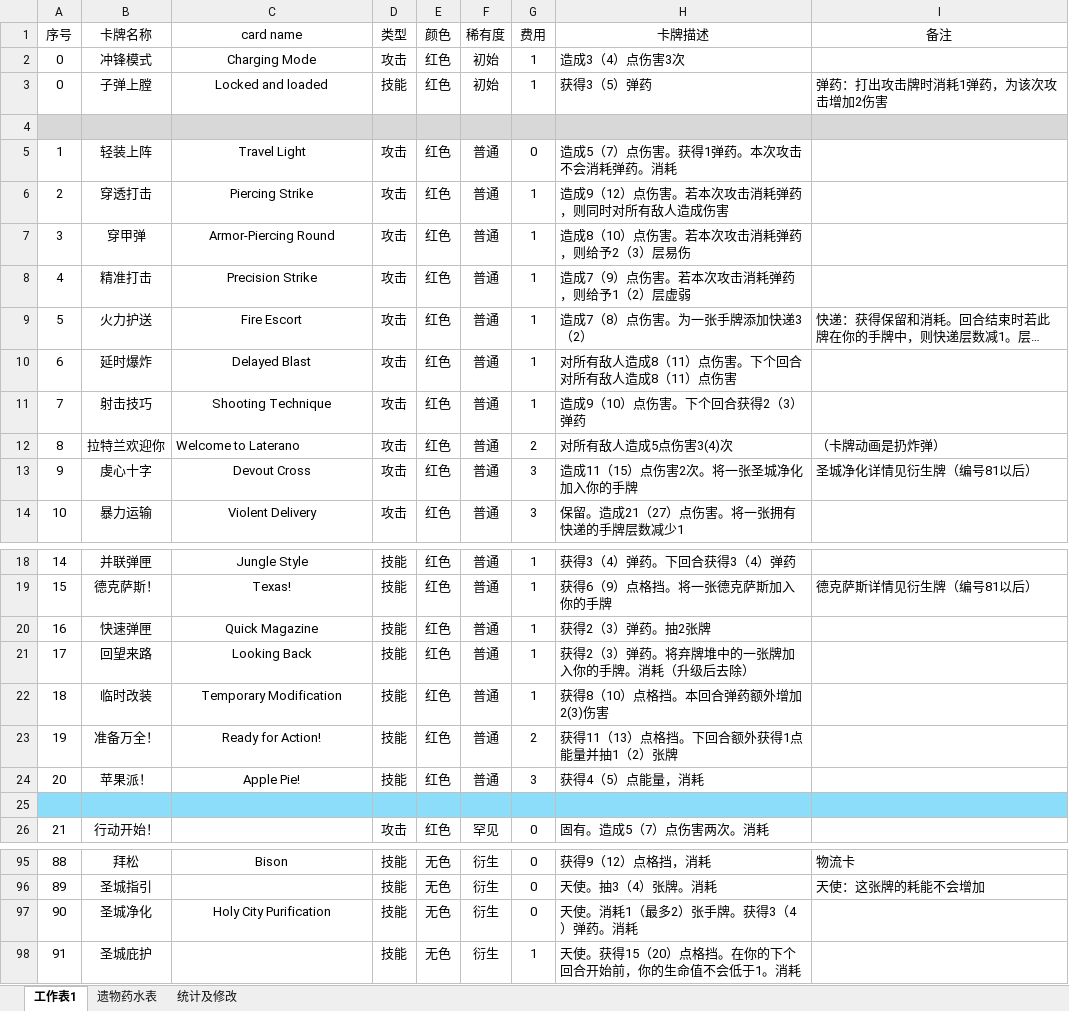
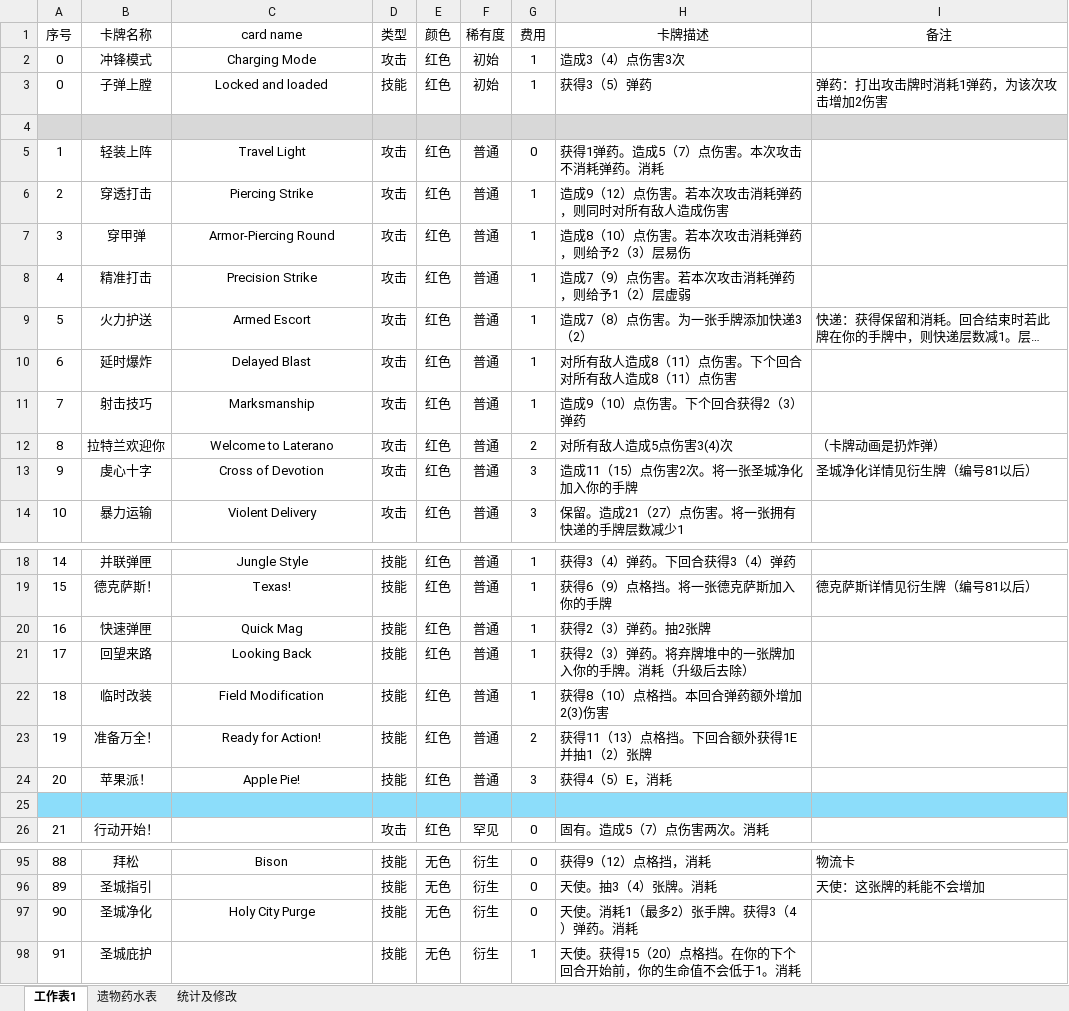
Before and after one commit to Jimmyzzt/AK_Exusiai, an Excel workbook: Exusiai_Cardlist.xlsx, sheet 工作表1, drawn as a sheet; only a part is shown, gaps mark what is left out; long unchanged cells end in …; values as stored, in another font and other column widths than the file's, no borders; the diff names each change by its address in the sheet, - before the commit and + after, or states it on an @@ line.

Commit message:
fix(cards): align delayed damage and card text

```diff
--- a/Exusiai_Cardlist.xlsx (sheet 工作表1)
+++ b/Exusiai_Cardlist.xlsx (sheet 工作表1)
-H5 (卡牌描述): 造成5（7）点伤害。获得1弹药。本次攻击不会消耗弹药。消耗
+H5 (卡牌描述): 获得1弹药。造成5（7）点伤害。本次攻击不消耗弹药。消耗
-C9 (card name): Fire Escort
+C9 (card name): Armed Escort
-C11 (card name): Shooting Technique
+C11 (card name): Marksmanship
-C12 alignment: left
+C12 alignment: center
-C13 (card name): Devout Cross
+C13 (card name): Cross of Devotion
-C20 (card name): Quick Magazine
+C20 (card name): Quick Mag
-C22 (card name): Temporary Modification
+C22 (card name): Field Modification
-H23 (卡牌描述): 获得11（13）点格挡。下回合额外获得1点能量并抽1（2）张牌
+H23 (卡牌描述): 获得11（13）点格挡。下回合额外获得1E并抽1（2）张牌
-H24 (卡牌描述): 获得4（5）点能量，消耗
+H24 (卡牌描述): 获得4（5）E，消耗
-C97 (card name): Holy City Purification
+C97 (card name): Holy City Purge
```
Also changed, not shown: sheet 统计及修改, 18 other files.
